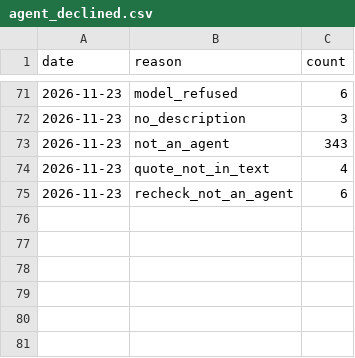
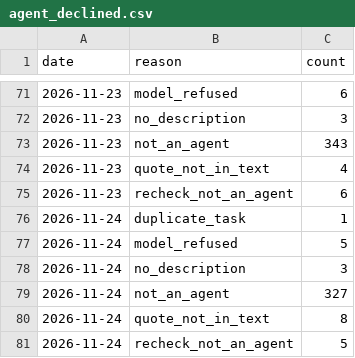
Before and after one commit to YasamanAnsari/agentarium, a CSV file: data/agent_declined.csv, drawn as a sheet; only a part is shown, gaps mark what is left out.

```diff
--- a/data/agent_declined.csv
+++ b/data/agent_declined.csv
@@ -75 +75,7 @@ date,reason,count
 2026-11-23,recheck_not_an_agent,6
+2026-11-24,duplicate_task,1
+2026-11-24,model_refused,5
+2026-11-24,no_description,3
+2026-11-24,not_an_agent,327
+2026-11-24,quote_not_in_text,8
+2026-11-24,recheck_not_an_agent,5
```
Also changed, not shown: data/core/agent_packages.csv, data/core/agent_tasks.csv, 7 other files.
